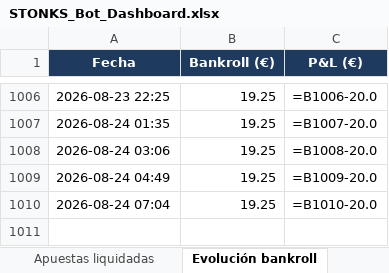
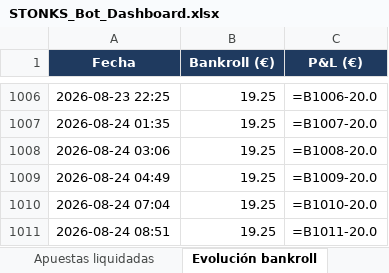
Before and after one commit to joserpel19-cmyk/stonks-bot, an Excel workbook: STONKS_Bot_Dashboard.xlsx, sheet Evolución bankroll, drawn as a sheet; only a part is shown, gaps mark what is left out; values as stored, in another font and other column widths than the file's, no borders; formulas without a stored value are shown as written; charts and pictures not drawn; the diff names each change by its address in the sheet, - before the commit and + after, or states it on an @@ line.

```diff
--- a/STONKS_Bot_Dashboard.xlsx (sheet Evolución bankroll)
+++ b/STONKS_Bot_Dashboard.xlsx (sheet Evolución bankroll)
+row 1011: 2026-08-24 08:51 | 19.25 | =B1011-20.0
```
Also changed, not shown: sheet Resumen, charts or pictures, 3 other files.
